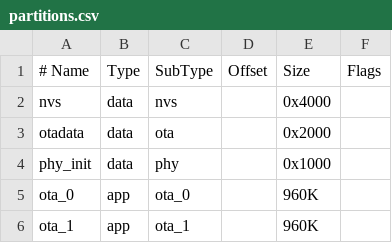
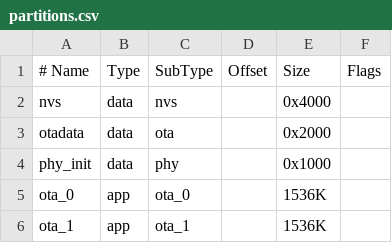
Before and after one commit to pkircher29/esp32-multi-transport-daplink, a CSV file: partitions.csv, drawn as a sheet.

```diff
--- a/partitions.csv
+++ b/partitions.csv
@@ -4,3 +4,3 @@ otadata,  data, ota,     ,        0x2000,
 phy_init, data, phy,     ,        0x1000,
-ota_0,    app,  ota_0,   ,        960K,
-ota_1,    app,  ota_1,   ,        960K,
+ota_0,    app,  ota_0,   ,        1536K,
+ota_1,    app,  ota_1,   ,        1536K,
```
Also changed, not shown: 3 other files.
